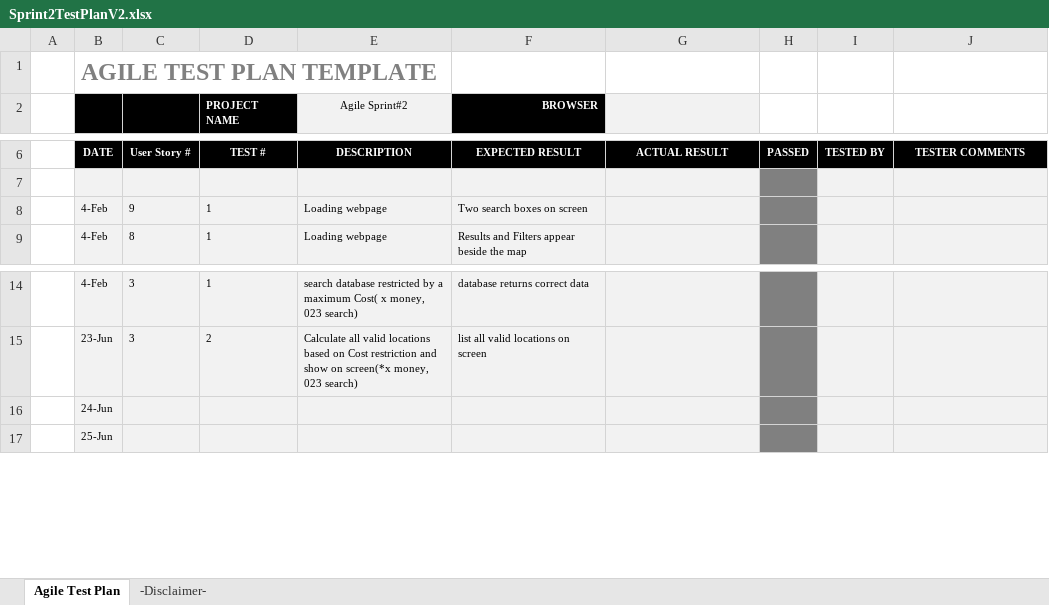
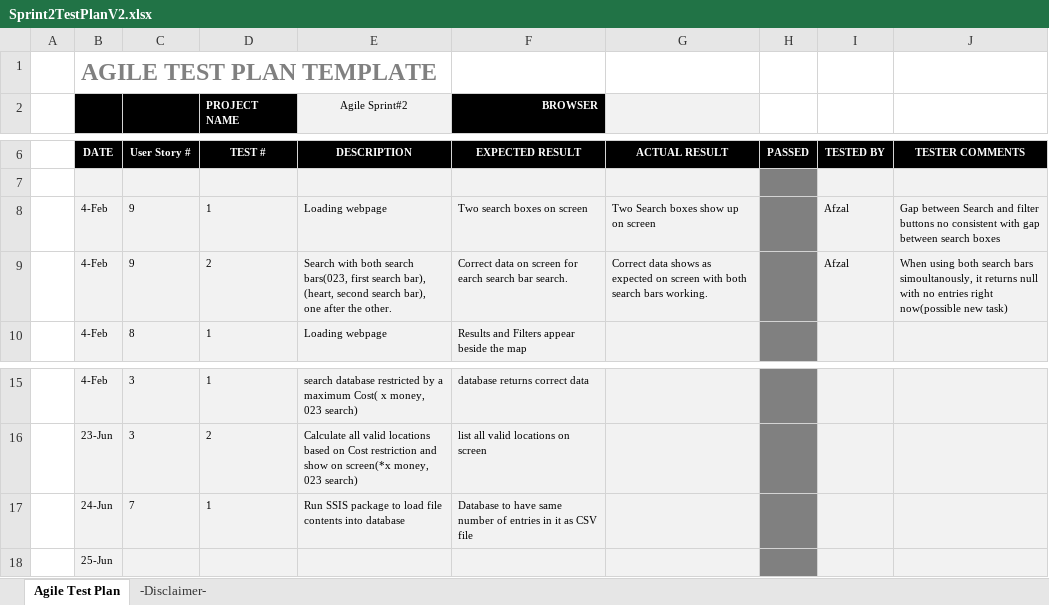
Before and after one commit to henry-lai/Team8Agile, an Excel workbook: Sprint 2/Sprint_Backlog/Sprint2TestPlanV2.xlsx, sheet Agile Test Plan, drawn as a sheet; only a part is shown, gaps mark what is left out; values as stored, in another font and other column widths than the file's, no borders; charts and pictures and conditional formats not drawn; removed rows and columns are numbered as before the commit, all else as after; the diff names each change by its address in the sheet, - before the commit and + after, or states it on an @@ line.

Commit message:
Tested 2 tests, added some tests

```diff
--- a/Sprint 2/Sprint_Backlog/Sprint2TestPlanV2.xlsx (sheet Agile Test Plan)
+++ b/Sprint 2/Sprint_Backlog/Sprint2TestPlanV2.xlsx (sheet Agile Test Plan)
-G8: (empty)
+G8: Two Search boxes show up on screen
-I8: (empty)
+I8: Afzal
-J8: (empty)
+J8: Gap between Search and filter buttons no consistent with gap between search boxes
+row 9:  | 4-Feb | 9 | 2 | Search with both search bars(023, first search bar), (heart, second search bar), one after the other. | Correct data on screen for earch search bar search. | Correct data shows as expected on screen with both search bars working. |  | Afzal | When using both search bars simoultanously, it returns null with no entries right now(possible new task)
-row 16:  | 24-Jun
+row 17:  | 24-Jun | 7 | 1 | Run SSIS package to load file contents into database | Database to have same number of entries in it as CSV file
```
Also changed, not shown: sheet -Disclaimer-, charts or pictures.
